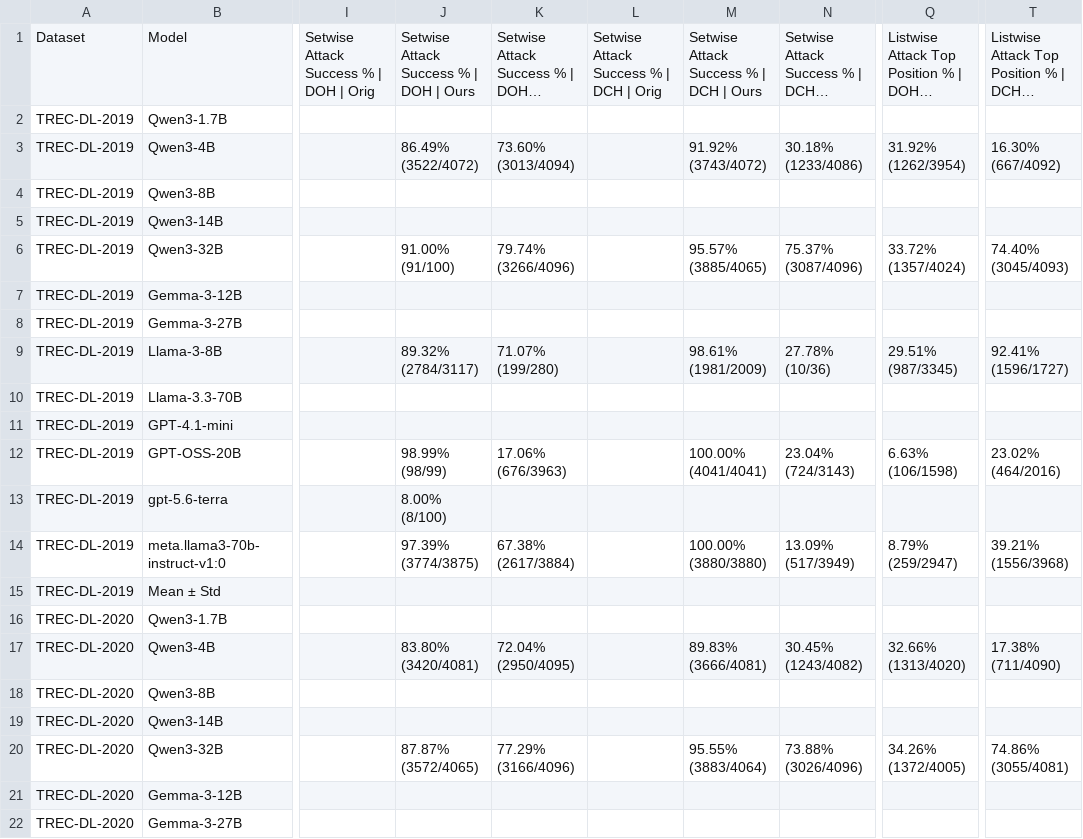
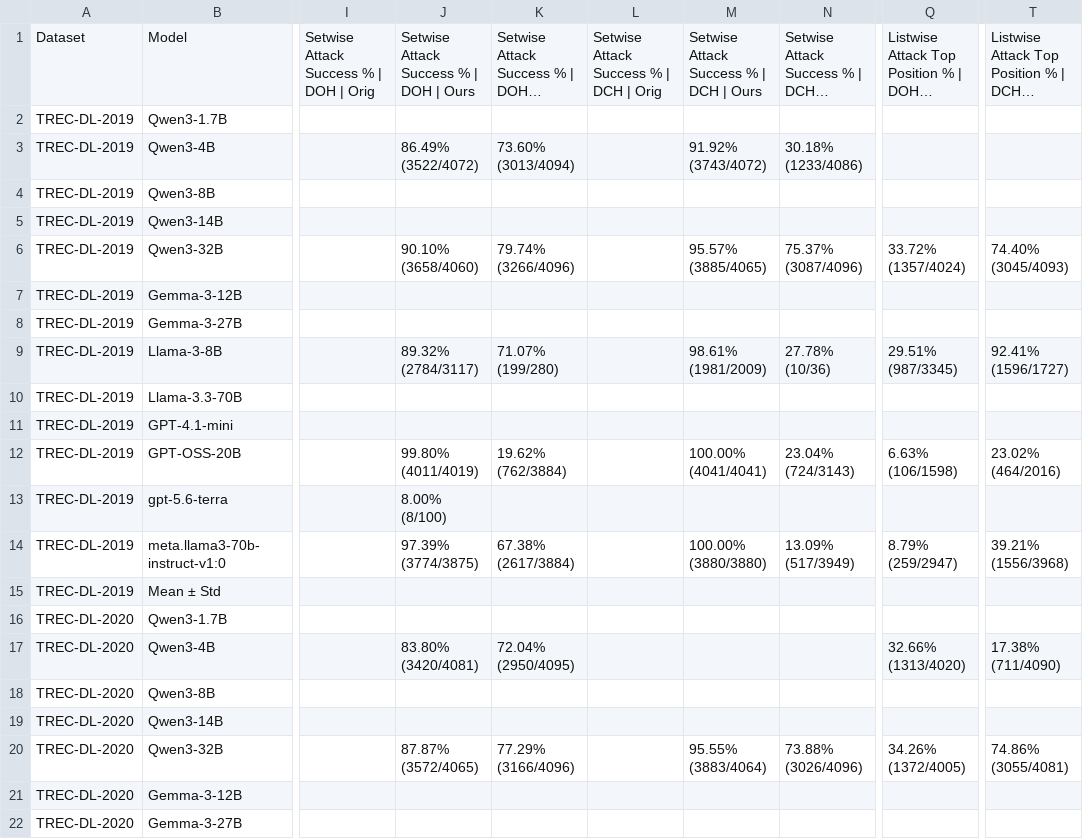
Before and after one commit to kaisergrimlock/LLM-Ranker-Attack, a CSV file: Results/attack_table.csv, drawn as a sheet; only a part is shown, gaps mark what is left out; long unchanged cells end in …; the diff names each change by its address in the sheet, - before the commit and + after, or states it on an @@ line.

```diff
--- a/Results/attack_table.csv
+++ b/Results/attack_table.csv
-Q3: 31.92% (1262/3954)
+Q3: (empty)
-T3: 16.30% (667/4092)
+T3: (empty)
-J6: 91.00% (91/100)
+J6: 90.10% (3658/4060)
-J12: 98.99% (98/99)
+J12: 99.80% (4011/4019)
-K12: 17.06% (676/3963)
+K12: 19.62% (762/3884)
-M17: 89.83% (3666/4081)
+M17: (empty)
-N17: 30.45% (1243/4082)
+N17: (empty)
```
Also changed, not shown: 7 other files.
